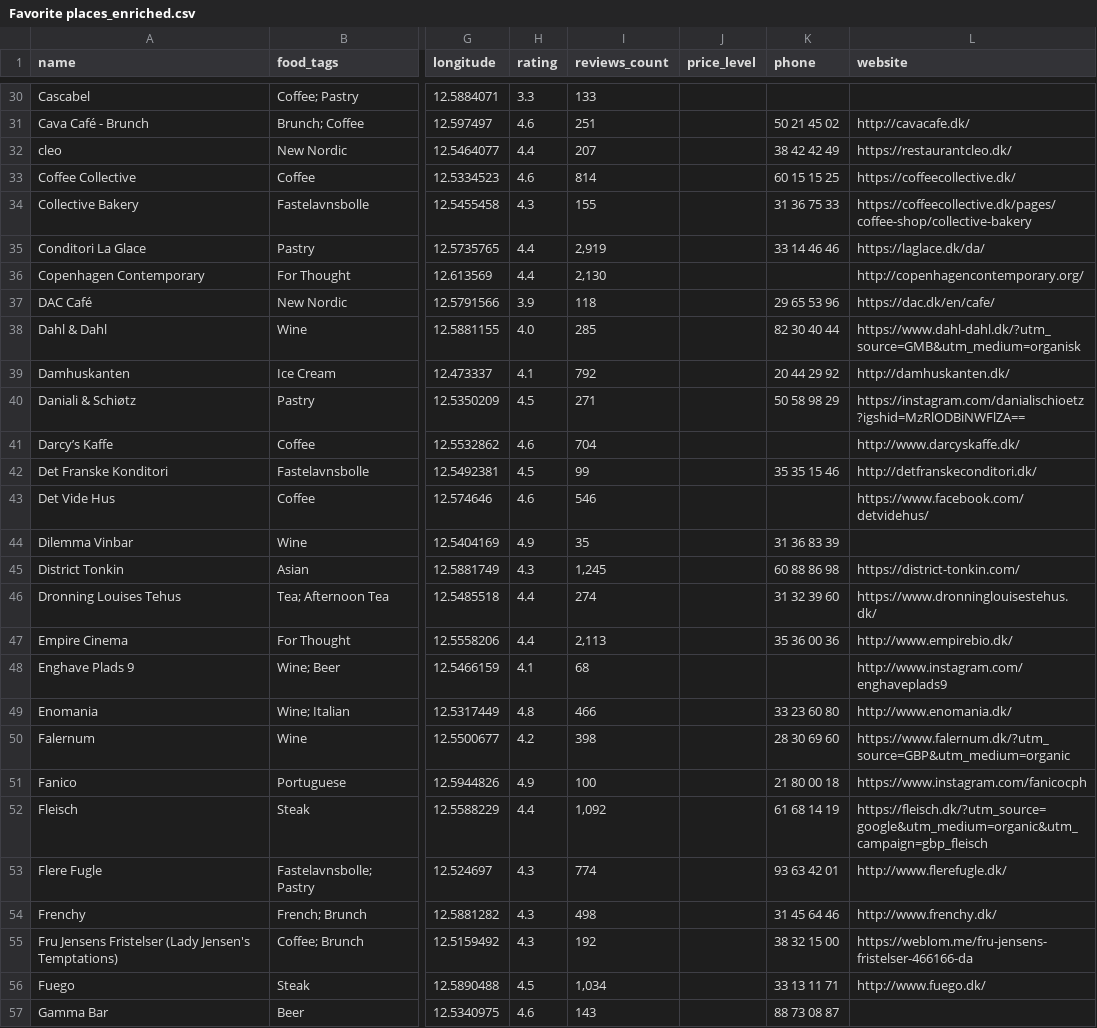
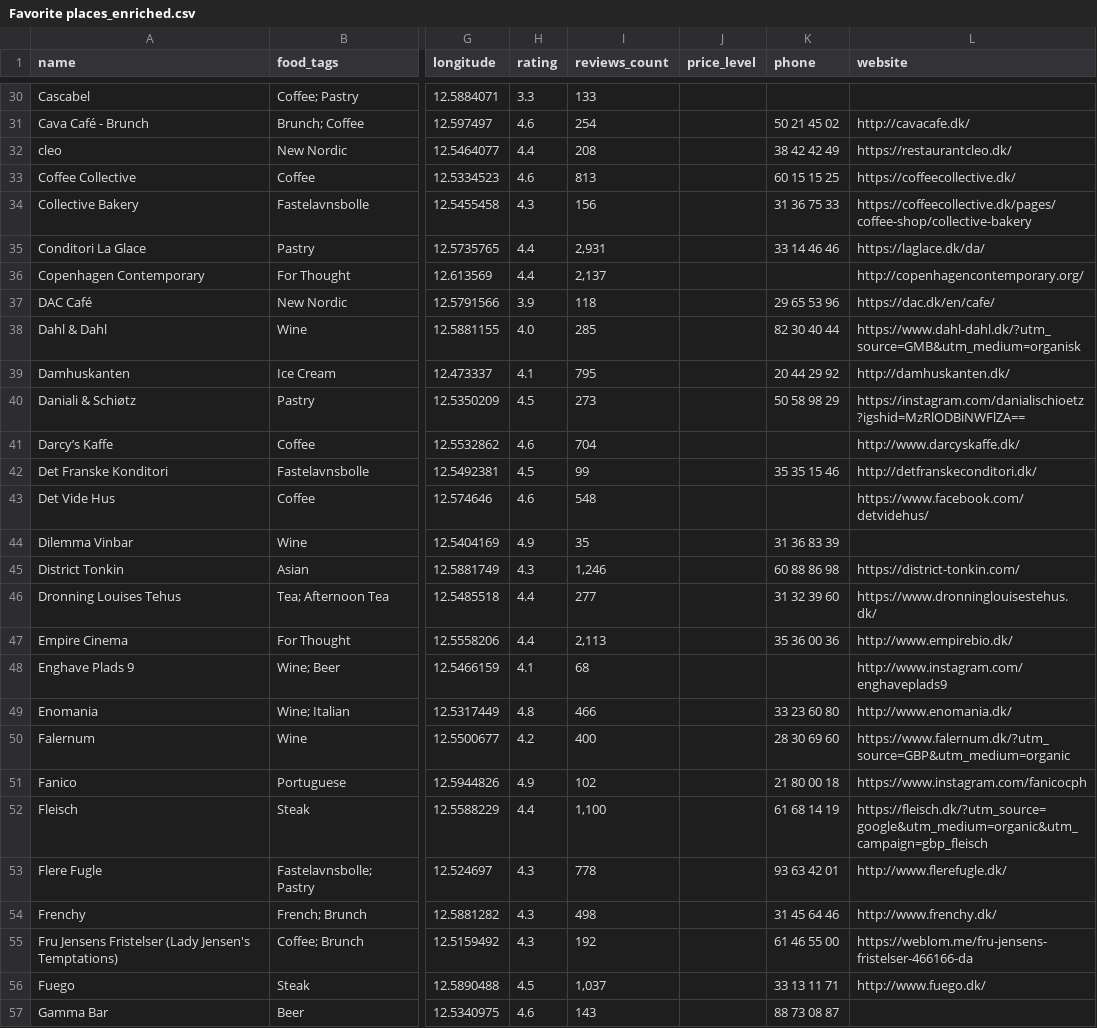
Before and after one commit to Hannazzzzz/cph-food-files-v0.1, a CSV file: Favorite places_enriched.csv, drawn as a sheet; only a part is shown, gaps mark what is left out; the diff covers the shown part only; the diff names each change by its address in the sheet, - before the commit and + after, or states it on an @@ line.

```diff
--- a/Favorite places_enriched.csv
+++ b/Favorite places_enriched.csv
-I31 (reviews_count): 251
+I31 (reviews_count): 254
-I32 (reviews_count): 207
+I32 (reviews_count): 208
-I33 (reviews_count): 814
+I33 (reviews_count): 813
-I34 (reviews_count): 155
+I34 (reviews_count): 156
-I35 (reviews_count): 2,919
+I35 (reviews_count): 2,931
-I36 (reviews_count): 2,130
+I36 (reviews_count): 2,137
-I39 (reviews_count): 792
+I39 (reviews_count): 795
-I40 (reviews_count): 271
+I40 (reviews_count): 273
-I43 (reviews_count): 546
+I43 (reviews_count): 548
-I45 (reviews_count): 1,245
+I45 (reviews_count): 1,246
-I46 (reviews_count): 274
+I46 (reviews_count): 277
-I50 (reviews_count): 398
+I50 (reviews_count): 400
-I51 (reviews_count): 100
+I51 (reviews_count): 102
-I52 (reviews_count): 1,092
+I52 (reviews_count): 1,100
-I53 (reviews_count): 774
+I53 (reviews_count): 778
-K55 (phone): 38 32 15 00
+K55 (phone): 61 46 55 00
-I56 (reviews_count): 1,034
+I56 (reviews_count): 1,037
```
Also changed, not shown: 117 edited cells elsewhere in this file.
